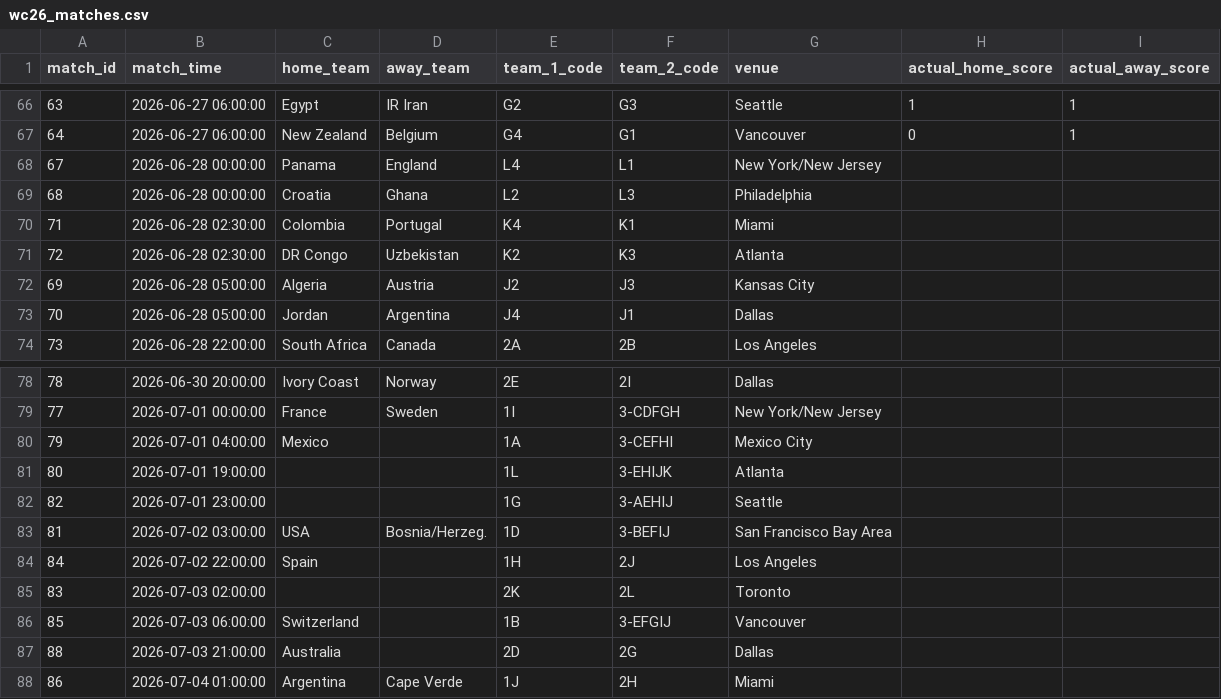
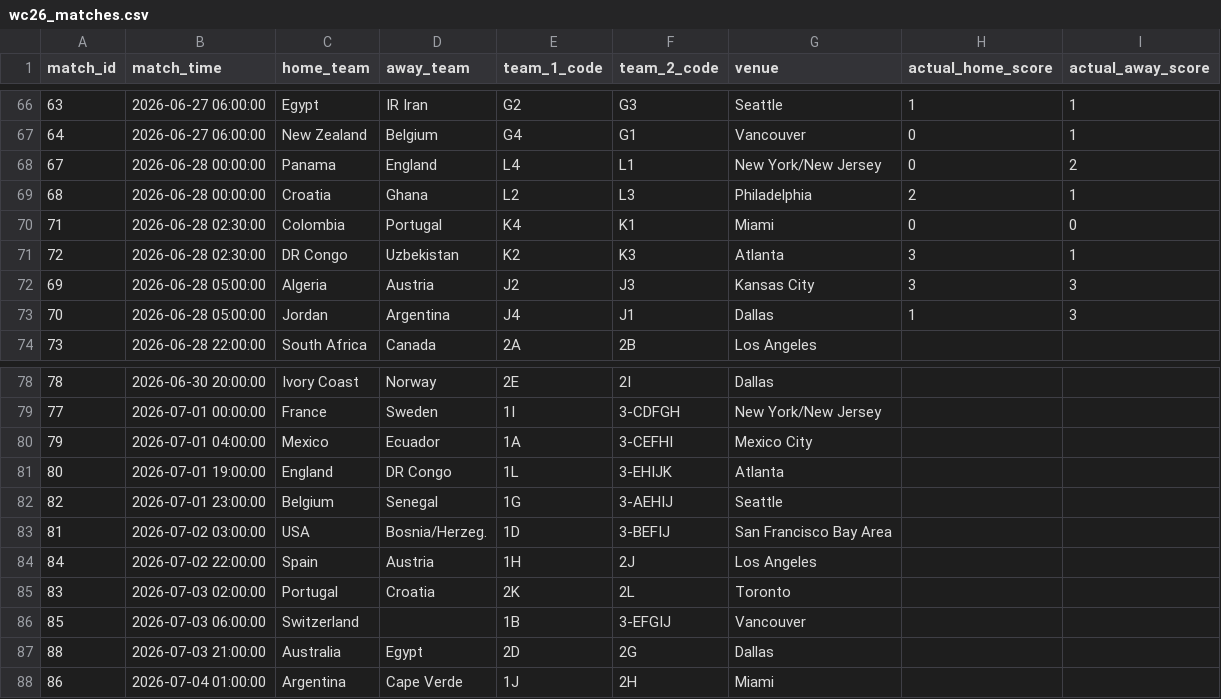
Before and after one commit to muhammadbonn/wc26-oracle-predictions, a CSV file: data/wc26_matches.csv, drawn as a sheet; only a part is shown, gaps mark what is left out.

Commit message:
Update match results in wc26_matches.csv

```diff
--- a/data/wc26_matches.csv
+++ b/data/wc26_matches.csv
@@ -67,8 +67,8 @@ match_id,match_time,home_team,away_team,team_1_code,team_2_code,venue,actual_hom
 64,2026-06-27 06:00:00,New Zealand,Belgium,G4,G1,Vancouver,0,1
-67,2026-06-28 00:00:00,Panama,England,L4,L1,New York/New Jersey,,
-68,2026-06-28 00:00:00,Croatia,Ghana,L2,L3,Philadelphia,,
-71,2026-06-28 02:30:00,Colombia,Portugal,K4,K1,Miami,,
-72,2026-06-28 02:30:00,DR Congo,Uzbekistan,K2,K3,Atlanta,,
-69,2026-06-28 05:00:00,Algeria,Austria,J2,J3,Kansas City,,
-70,2026-06-28 05:00:00,Jordan,Argentina,J4,J1,Dallas,,
+67,2026-06-28 00:00:00,Panama,England,L4,L1,New York/New Jersey,0,2
+68,2026-06-28 00:00:00,Croatia,Ghana,L2,L3,Philadelphia,2,1
+71,2026-06-28 02:30:00,Colombia,Portugal,K4,K1,Miami,0,0
+72,2026-06-28 02:30:00,DR Congo,Uzbekistan,K2,K3,Atlanta,3,1
+69,2026-06-28 05:00:00,Algeria,Austria,J2,J3,Kansas City,3,3
+70,2026-06-28 05:00:00,Jordan,Argentina,J4,J1,Dallas,1,3
 73,2026-06-28 22:00:00,South Africa,Canada,2A,2B,Los Angeles,,
@@ -79,10 +79,10 @@ match_id,match_time,home_team,away_team,team_1_code,team_2_code,venue,actual_hom
 77,2026-07-01 00:00:00,France,Sweden,1I,3-CDFGH,New York/New Jersey,,
-79,2026-07-01 04:00:00,Mexico,,1A,3-CEFHI,Mexico City,,
-80,2026-07-01 19:00:00,,,1L,3-EHIJK,Atlanta,,
-82,2026-07-01 23:00:00,,,1G,3-AEHIJ,Seattle,,
+79,2026-07-01 04:00:00,Mexico,Ecuador,1A,3-CEFHI,Mexico City,,
+80,2026-07-01 19:00:00,England,DR Congo,1L,3-EHIJK,Atlanta,,
+82,2026-07-01 23:00:00,Belgium,Senegal,1G,3-AEHIJ,Seattle,,
 81,2026-07-02 03:00:00,USA,Bosnia/Herzeg.,1D,3-BEFIJ,San Francisco Bay Area,,
-84,2026-07-02 22:00:00,Spain,,1H,2J,Los Angeles,,
-83,2026-07-03 02:00:00,,,2K,2L,Toronto,,
+84,2026-07-02 22:00:00,Spain,Austria,1H,2J,Los Angeles,,
+83,2026-07-03 02:00:00,Portugal,Croatia,2K,2L,Toronto,,
 85,2026-07-03 06:00:00,Switzerland,,1B,3-EFGIJ,Vancouver,,
-88,2026-07-03 21:00:00,Australia,,2D,2G,Dallas,,
+88,2026-07-03 21:00:00,Australia,Egypt,2D,2G,Dallas,,
 86,2026-07-04 01:00:00,Argentina,Cape Verde,1J,2H,Miami,,
```
